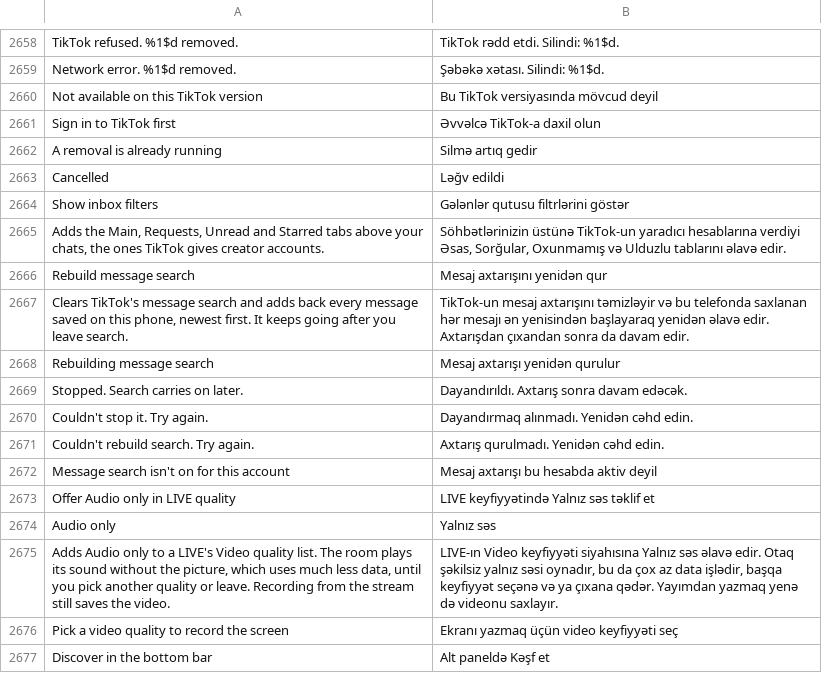
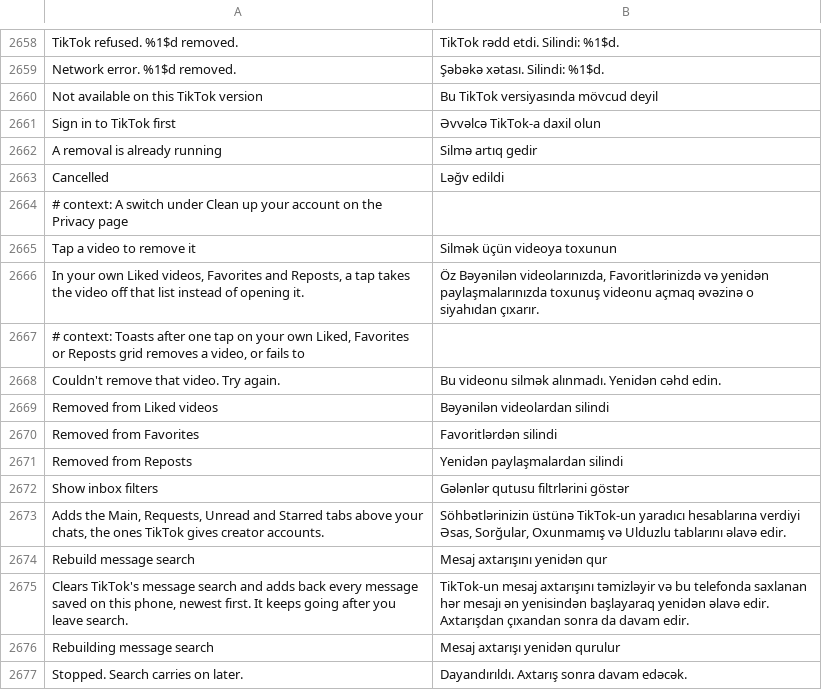
Before and after one commit to SysAdminDoc/HushFeed, a TSV file: extensions/tiktok/src/main/l10n/az.tsv, drawn as a sheet; only a part is shown, gaps mark what is left out; the shorter side is filled out with more unchanged rows; the diff names each change by its address in the sheet, - before the commit and + after, or states it on an @@ line.

```diff
--- a/extensions/tiktok/src/main/l10n/az.tsv
+++ b/extensions/tiktok/src/main/l10n/az.tsv
+row 2664: # context: A switch under Clean up your account on the Privacy page
+row 2665: Tap a video to remove it | Silmək üçün videoya toxunun
+row 2666: In your own Liked videos, Favorites and Reposts, a tap takes the video off that list instead of opening it. | Öz Bəyənilən videolarınızda, Favoritlərinizdə və yenidən paylaşmalarınızda toxunuş videonu açmaq əvəzinə o siyahıdan çıxarır.
+row 2667: # context: Toasts after one tap on your own Liked, Favorites or Reposts grid removes a video, or fails to
+row 2668: Couldn't remove that video. Try again. | Bu videonu silmək alınmadı. Yenidən cəhd edin.
+row 2669: Removed from Liked videos | Bəyənilən videolardan silindi
+row 2670: Removed from Favorites | Favoritlərdən silindi
+row 2671: Removed from Reposts | Yenidən paylaşmalardan silindi
```
Also changed, not shown: extensions/tiktok/src/main/l10n/ar.tsv, extensions/tiktok/src/main/l10n/it.tsv, 36 other files.
